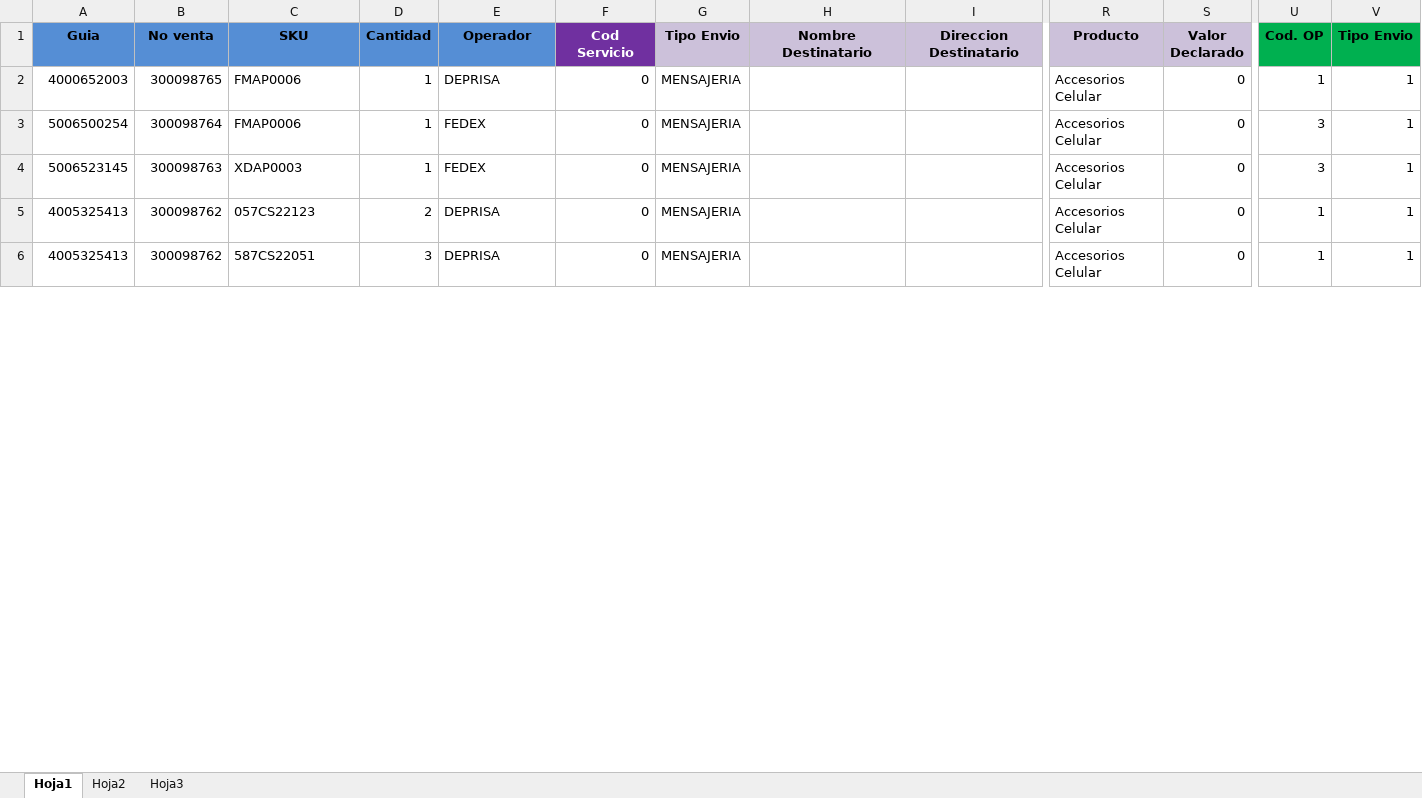
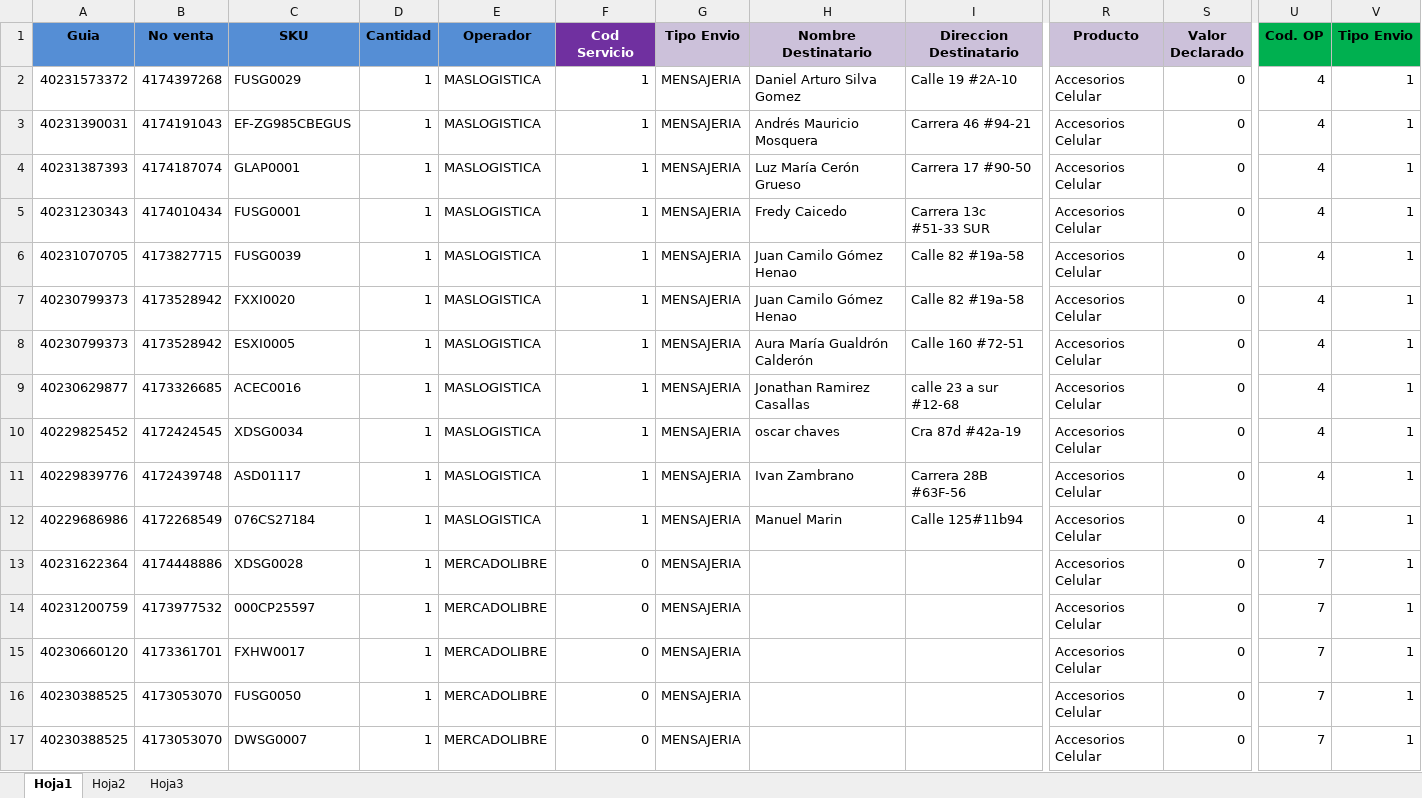
Before and after one commit to SistemasLogi/logi-sistem, an Excel workbook: Files/Temp_alist_adm/900987412_3/900987412_3_1.xlsx, sheet Hoja1, drawn as a sheet; only a part is shown, gaps mark what is left out; values as stored, in another font and other column widths than the file's, no borders; conditional formats not drawn; addresses are those after the commit; rows hold the shown columns only; the diff covers the shown part only; the diff names each change by its address in the sheet, - before the commit and + after, or states it on an @@ line.

```diff
--- a/Files/Temp_alist_adm/900987412_3/900987412_3_1.xlsx (sheet Hoja1)
+++ b/Files/Temp_alist_adm/900987412_3/900987412_3_1.xlsx (sheet Hoja1)
+row 2: 40231573372 | 4174397268 | FUSG0029 | 1 | MASLOGISTICA | 1 | MENSAJERIA | Daniel Arturo Silva Gomez | Calle 19 #2A-10 | Accesorios Celular | 0 | 4 | 1
+row 3: 40231390031 | 4174191043 | EF-ZG985CBEGUS | 1 | MASLOGISTICA | 1 | MENSAJERIA | Andrés Mauricio Mosquera | Carrera 46 #94-21 | Accesorios Celular | 0 | 4 | 1
+row 4: 40231387393 | 4174187074 | GLAP0001 | 1 | MASLOGISTICA | 1 | MENSAJERIA | Luz María Cerón Grueso | Carrera 17 #90-50 | Accesorios Celular | 0 | 4 | 1
+row 5: 40231230343 | 4174010434 | FUSG0001 | 1 | MASLOGISTICA | 1 | MENSAJERIA | Fredy Caicedo | Carrera 13c #51-33 SUR | Accesorios Celular | 0 | 4 | 1
+row 6: 40231070705 | 4173827715 | FUSG0039 | 1 | MASLOGISTICA | 1 | MENSAJERIA | Juan Camilo Gómez Henao | Calle 82 #19a-58 | Accesorios Celular | 0 | 4 | 1
+row 7: 40230799373 | 4173528942 | FXXI0020 | 1 | MASLOGISTICA | 1 | MENSAJERIA | Juan Camilo Gómez Henao | Calle 82 #19a-58 | Accesorios Celular | 0 | 4 | 1
+row 8: 40230799373 | 4173528942 | ESXI0005 | 1 | MASLOGISTICA | 1 | MENSAJERIA | Aura María Gualdrón Calderón | Calle 160 #72-51 | Accesorios Celular | 0 | 4 | 1
+row 9: 40230629877 | 4173326685 | ACEC0016 | 1 | MASLOGISTICA | 1 | MENSAJERIA | Jonathan Ramirez Casallas | calle 23 a sur #12-68 | Accesorios Celular | 0 | 4 | 1
+row 10: 40229825452 | 4172424545 | XDSG0034 | 1 | MASLOGISTICA | 1 | MENSAJERIA | oscar chaves | Cra 87d #42a-19 | Accesorios Celular | 0 | 4 | 1
+row 11: 40229839776 | 4172439748 | ASD01117 | 1 | MASLOGISTICA | 1 | MENSAJERIA | Ivan Zambrano | Carrera 28B #63F-56 | Accesorios Celular | 0 | 4 | 1
+row 12: 40229686986 | 4172268549 | 076CS27184 | 1 | MASLOGISTICA | 1 | MENSAJERIA | Manuel Marin | Calle 125#11b94 | Accesorios Celular | 0 | 4 | 1
-A13 (Guia): 4000652003
+A13 (Guia): 40231622364
-B13 (No venta): 300098765
+B13 (No venta): 4174448886
-C13 (SKU): FMAP0006
+C13 (SKU): XDSG0028
-E13 (Operador): DEPRISA
+E13 (Operador): MERCADOLIBRE
-U13 (Cod. OP): 1
+U13 (Cod. OP): 7
-A14 (Guia): 5006500254
+A14 (Guia): 40231200759
-B14 (No venta): 300098764
+B14 (No venta): 4173977532
-C14 (SKU): FMAP0006
+C14 (SKU): 000CP25597
-E14:E15 (Operador): FEDEX
+E14:E15 (Operador): MERCADOLIBRE
-U14:U15 (Cod. OP): 3
+U14:U15 (Cod. OP): 7
-A15 (Guia): 5006523145
+A15 (Guia): 40230660120
-B15 (No venta): 300098763
+B15 (No venta): 4173361701
-C15 (SKU): XDAP0003
+C15 (SKU): FXHW0017
-A16:A17 (Guia): 4005325413
+A16:A17 (Guia): 40230388525
-B16:B17 (No venta): 300098762
+B16:B17 (No venta): 4173053070
-C16 (SKU): 057CS22123
+C16 (SKU): FUSG0050
-D16 (Cantidad): 2
+D16 (Cantidad): 1
-E16:E17 (Operador): DEPRISA
+E16:E17 (Operador): MERCADOLIBRE
-U16:U17 (Cod. OP): 1
+U16:U17 (Cod. OP): 7
-C17 (SKU): 587CS22051
+C17 (SKU): DWSG0007
-D17 (Cantidad): 3
+D17 (Cantidad): 1
```
Also changed, not shown: 33 removed rows and 140 edited cells elsewhere in this sheet, sheet Hoja2, formulas that keep their value, Files/Reporte_Kardex_adm/1/Kardex_suc_1.xlsx, 11 other files.
